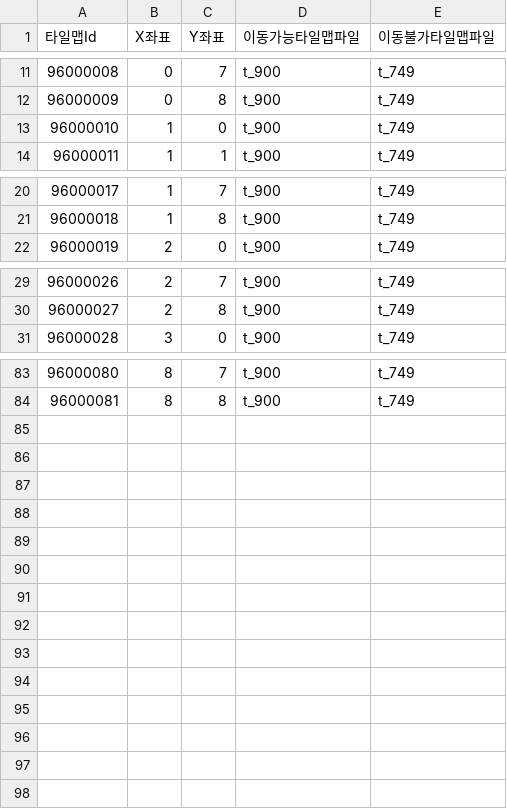
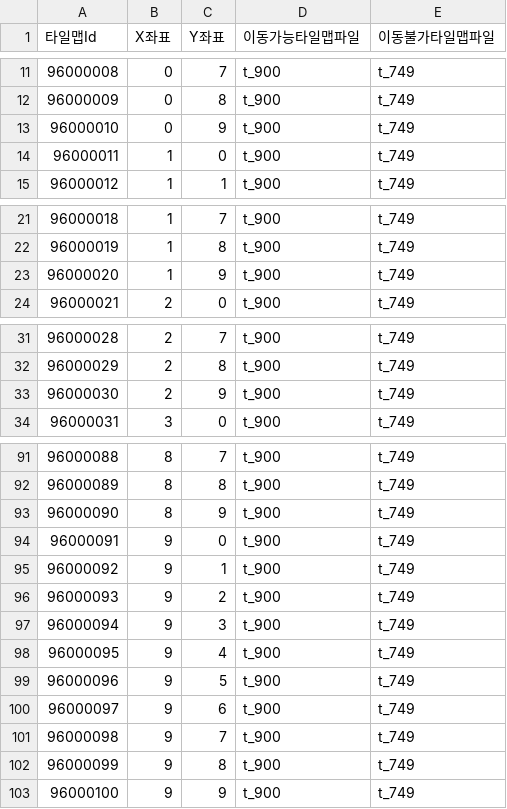
Before and after one commit to HAGU-G/Team-Lost-Vikings, a CSV file: Assets/DataTable/HuntZone1MapTable.csv, drawn as a sheet; only a part is shown, gaps mark what is left out; addresses are those after the commit; the diff covers the shown part only; the diff names each change by its address in the sheet, - before the commit and + after, or states it on an @@ line.

```diff
--- a/Assets/DataTable/HuntZone1MapTable.csv
+++ b/Assets/DataTable/HuntZone1MapTable.csv
+row 13: 96000010 | 0 | 9 | t_900 | t_749
@@ column A (타일맵Id) renumbered between rows 14 and 92 @@
+row 23: 96000020 | 1 | 9 | t_900 | t_749
+row 33: 96000030 | 2 | 9 | t_900 | t_749
+row 93: 96000090 | 8 | 9 | t_900 | t_749
+row 94: 96000091 | 9 | 0 | t_900 | t_749
+row 95: 96000092 | 9 | 1 | t_900 | t_749
+row 96: 96000093 | 9 | 2 | t_900 | t_749
+row 97: 96000094 | 9 | 3 | t_900 | t_749
+row 98: 96000095 | 9 | 4 | t_900 | t_749
+row 99: 96000096 | 9 | 5 | t_900 | t_749
+row 100: 96000097 | 9 | 6 | t_900 | t_749
+row 101: 96000098 | 9 | 7 | t_900 | t_749
+row 102: 96000099 | 9 | 8 | t_900 | t_749
+row 103: 96000100 | 9 | 9 | t_900 | t_749
```
Also changed, not shown: 5 added rows elsewhere in this file, Assets/DataTable/HuntZone2MapTable.csv, Assets/DataTable/HuntZone3MapTable.csv.
